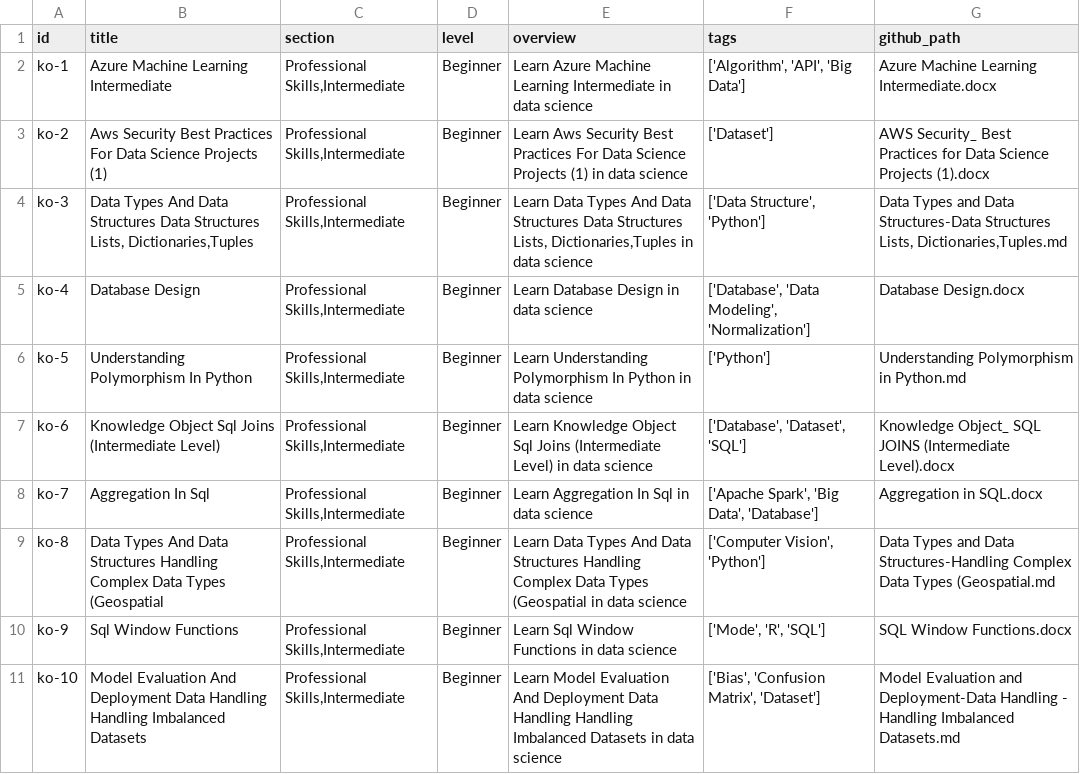
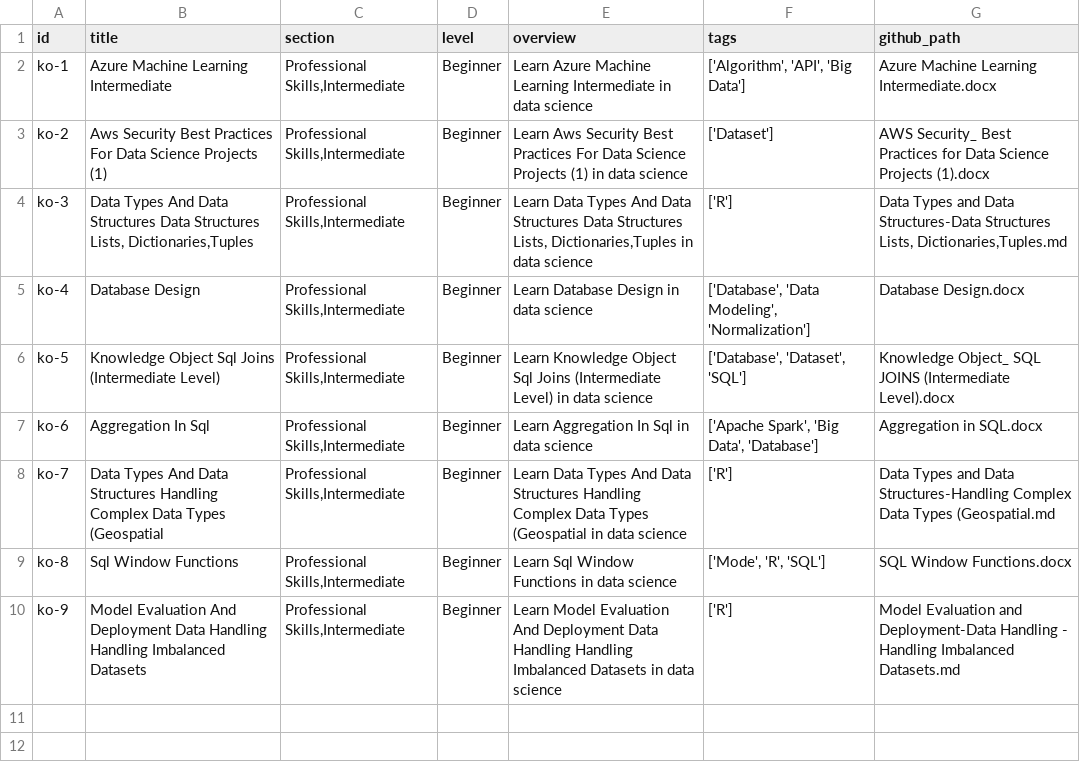
Before and after one commit to nimis2708/DSLA_Website1, a CSV file: public/knowledge_objects.csv, drawn as a sheet.

Commit message:
🔄 Auto-update knowledge_objects.csv and knowledge_objects.json

```diff
--- a/public/knowledge_objects.csv
+++ b/public/knowledge_objects.csv
@@ -3,9 +3,8 @@ ko-1,Azure Machine Learning Intermediate,"Professional Skills,Intermediate",Begi
 ko-2,Aws Security  Best Practices For Data Science Projects (1),"Professional Skills,Intermediate",Beginner,Learn Aws Security  Best Practices For Data Science Projects (1) in data science,['Dataset'],AWS Security_ Best Practices for Data Science Projects (1).docx
-ko-3,"Data Types And Data Structures Data Structures Lists, Dictionaries,Tuples","Professional Skills,Intermediate",Beginner,"Learn Data Types And Data Structures Data Structures Lists, Dictionaries,Tuples in data science","['Data Structure', 'Python']","Data Types and Data Structures-Data Structures Lists, Dictionaries,Tuples.md"
+ko-3,"Data Types And Data Structures Data Structures Lists, Dictionaries,Tuples","Professional Skills,Intermediate",Beginner,"Learn Data Types And Data Structures Data Structures Lists, Dictionaries,Tuples in data science",['R'],"Data Types and Data Structures-Data Structures Lists, Dictionaries,Tuples.md"
 ko-4,Database Design,"Professional Skills,Intermediate",Beginner,Learn Database Design in data science,"['Database', 'Data Modeling', 'Normalization']",Database Design.docx
-ko-5,Understanding Polymorphism In Python,"Professional Skills,Intermediate",Beginner,Learn Understanding Polymorphism In Python in data science,['Python'],Understanding Polymorphism in Python.md
-ko-6,Knowledge Object  Sql Joins (Intermediate Level),"Professional Skills,Intermediate",Beginner,Learn Knowledge Object  Sql Joins (Intermediate Level) in data science,"['Database', 'Dataset', 'SQL']",Knowledge Object_ SQL JOINS (Intermediate Level).docx
-ko-7,Aggregation In Sql,"Professional Skills,Intermediate",Beginner,Learn Aggregation In Sql in data science,"['Apache Spark', 'Big Data', 'Database']",Aggregation in SQL.docx
-ko-8,Data Types And Data Structures Handling Complex Data Types (Geospatial,"Professional Skills,Intermediate",Beginner,Learn Data Types And Data Structures Handling Complex Data Types (Geospatial in data science,"['Computer Vision', 'Python']",Data Types and Data Structures-Handling Complex Data Types (Geospatial.md
-ko-9,Sql Window Functions,"Professional Skills,Intermediate",Beginner,Learn Sql Window Functions in data science,"['Mode', 'R', 'SQL']",SQL Window Functions.docx
-ko-10,Model Evaluation And Deployment Data Handling   Handling Imbalanced Datasets,"Professional Skills,Intermediate",Beginner,Learn Model Evaluation And Deployment Data Handling   Handling Imbalanced Datasets in data science,"['Bias', 'Confusion Matrix', 'Dataset']",Model Evaluation and Deployment-Data Handling - Handling Imbalanced Datasets.md
+ko-5,Knowledge Object  Sql Joins (Intermediate Level),"Professional Skills,Intermediate",Beginner,Learn Knowledge Object  Sql Joins (Intermediate Level) in data science,"['Database', 'Dataset', 'SQL']",Knowledge Object_ SQL JOINS (Intermediate Level).docx
+ko-6,Aggregation In Sql,"Professional Skills,Intermediate",Beginner,Learn Aggregation In Sql in data science,"['Apache Spark', 'Big Data', 'Database']",Aggregation in SQL.docx
+ko-7,Data Types And Data Structures Handling Complex Data Types (Geospatial,"Professional Skills,Intermediate",Beginner,Learn Data Types And Data Structures Handling Complex Data Types (Geospatial in data science,['R'],Data Types and Data Structures-Handling Complex Data Types (Geospatial.md
+ko-8,Sql Window Functions,"Professional Skills,Intermediate",Beginner,Learn Sql Window Functions in data science,"['Mode', 'R', 'SQL']",SQL Window Functions.docx
+ko-9,Model Evaluation And Deployment Data Handling   Handling Imbalanced Datasets,"Professional Skills,Intermediate",Beginner,Learn Model Evaluation And Deployment Data Handling   Handling Imbalanced Datasets in data science,['R'],Model Evaluation and Deployment-Data Handling - Handling Imbalanced Datasets.md
```
Also changed, not shown: 1 other file.
